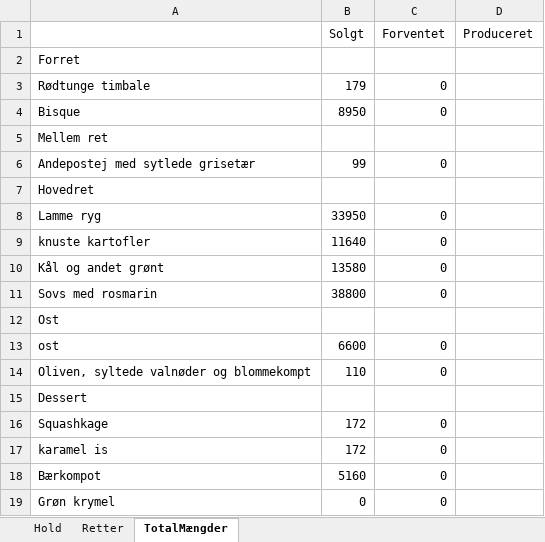
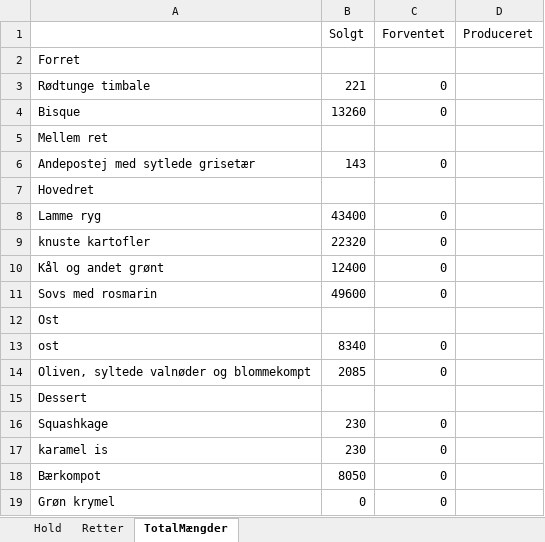
Before and after one commit to Bovinefreedo/NewYearStickers, an Excel workbook: NewYearStickers/Extraction/NewYearMenu.xlsx, sheet TotalMængder, drawn as a sheet; values as stored, in another font and other column widths than the file's, no borders; the diff names each change by its address in the sheet, - before the commit and + after, or states it on an @@ line.

```diff
--- a/NewYearStickers/Extraction/NewYearMenu.xlsx (sheet TotalMængder)
+++ b/NewYearStickers/Extraction/NewYearMenu.xlsx (sheet TotalMængder)
-B3 (Solgt): 179
+B3 (Solgt): 221
-B4 (Solgt): 8950
+B4 (Solgt): 13260
-B6 (Solgt): 99
+B6 (Solgt): 143
-B8 (Solgt): 33950
+B8 (Solgt): 43400
-B9 (Solgt): 11640
+B9 (Solgt): 22320
-B10 (Solgt): 13580
+B10 (Solgt): 12400
-B11 (Solgt): 38800
+B11 (Solgt): 49600
-B13 (Solgt): 6600
+B13 (Solgt): 8340
-B14 (Solgt): 110
+B14 (Solgt): 2085
-B16:B17 (Solgt): 172
+B16:B17 (Solgt): 230
-B18 (Solgt): 5160
+B18 (Solgt): 8050
```
Also changed, not shown: sheet Hold, sheet Retter, 5 other files.
